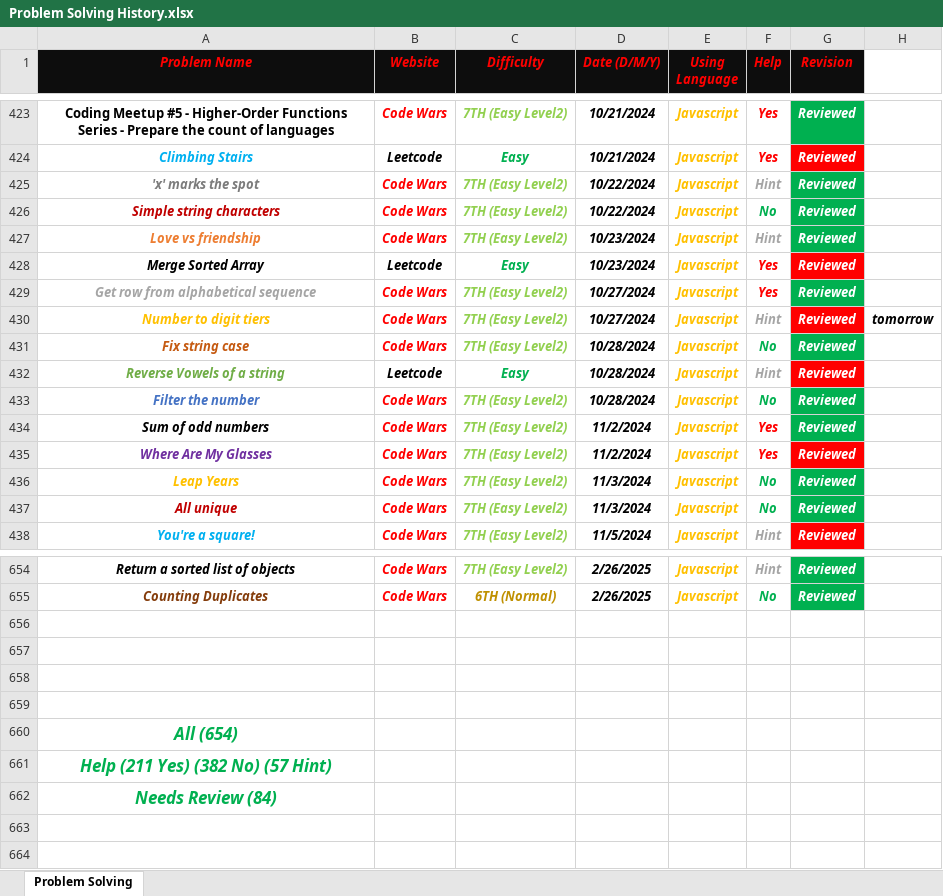
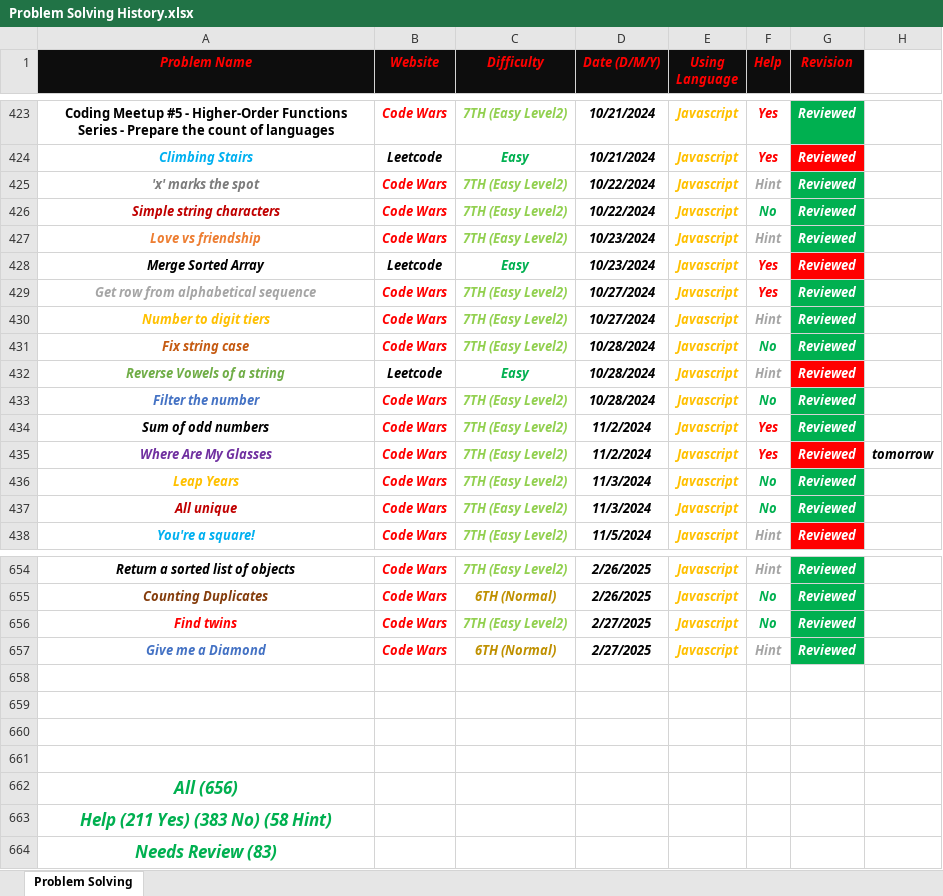
Before and after one commit to Marawan-Saqr/Problem-Solving, an Excel workbook: Problem Solving History.xlsx, sheet Problem Solving, drawn as a sheet; only a part is shown, gaps mark what is left out; values as stored, in another font and other column widths than the file's, no borders; addresses are those after the commit; the diff names each change by its address in the sheet, - before the commit and + after, or states it on an @@ line.

```diff
--- a/Problem Solving History.xlsx (sheet Problem Solving)
+++ b/Problem Solving History.xlsx (sheet Problem Solving)
-G430 fill: #FF0000
+G430 fill: #00B050
-H430: tomorrow
+H430: (empty)
-H435: (empty)
+H435: tomorrow
+row 656: Find twins | Code Wars | 7TH (Easy Level2) | 2/27/2025 | Javascript | No | Reviewed
+row 657: Give me a Diamond | Code Wars | 6TH (Normal) | 2/27/2025 | Javascript | Hint | Reviewed
-A662 (Problem Name): All (654)
+A662 (Problem Name): All (656)
-A663 (Problem Name): Help (211 Yes) (382 No) (57 Hint)
+A663 (Problem Name): Help (211 Yes) (383 No) (58 Hint)
-A664 (Problem Name): Needs Review (84)
+A664 (Problem Name): Needs Review (83)
```
Also changed, not shown: 7 other files.
